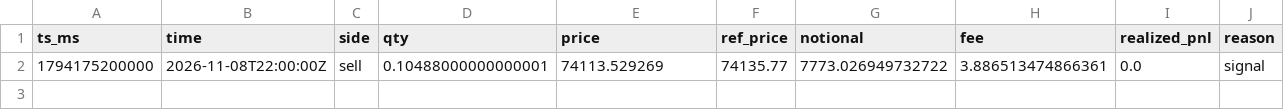
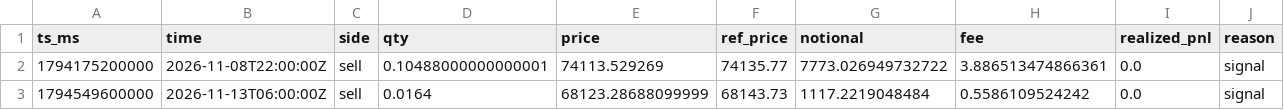
Before and after one commit to JordanSosa/trading-app, a CSV file: trades.csv, drawn as a sheet; only a part is shown; rows hold the shown columns only; the diff names each change by its address in the sheet, - before the commit and + after, or states it on an @@ line.

```diff
--- a/trades.csv
+++ b/trades.csv
+row 3: 1794549600000 | 2026-11-13T06:00:00Z | sell | 0.0164 | 68123.28688099999 | 68143.73 | 1117.2219048484 | 0.5586109524242 | 0.0 | signal
```
Also changed, not shown: equity.csv, 6 other files.
